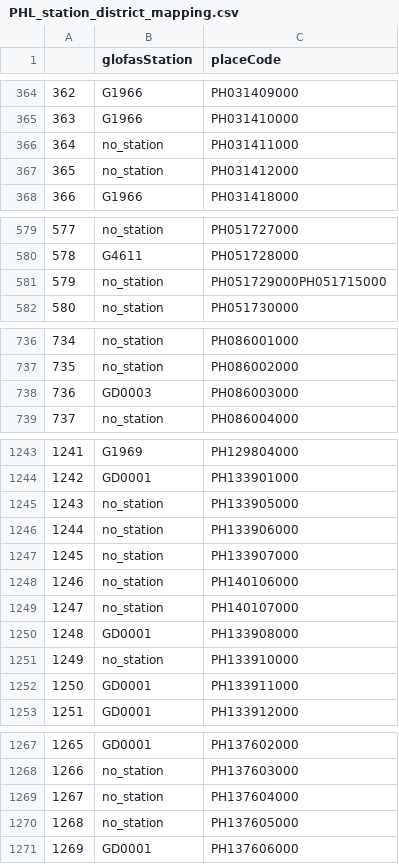
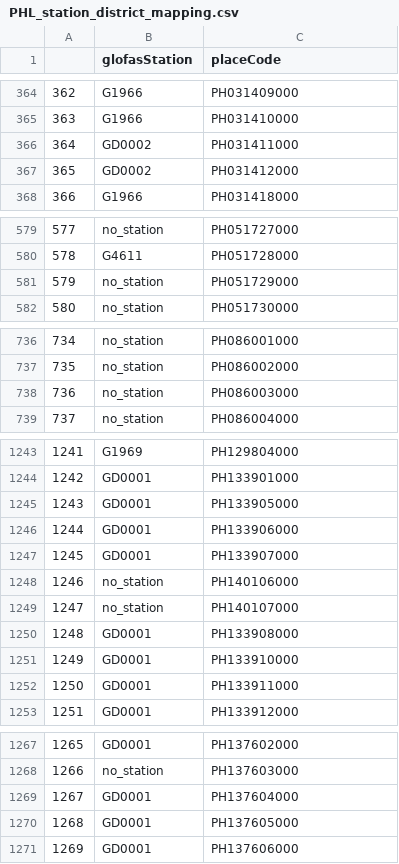
Before and after one commit to rodekruis/IBF-river-flood-pipeline, a CSV file: config/PHL_station_district_mapping.csv, drawn as a sheet; only a part is shown, gaps mark what is left out; the diff covers the shown part only.

Commit message:
update mapping for station-district

```diff
--- a/config/PHL_station_district_mapping.csv
+++ b/config/PHL_station_district_mapping.csv
@@ -365,4 +365,4 @@
 363,G1966,PH031410000
-364,no_station,PH031411000
-365,no_station,PH031412000
+364,GD0002,PH031411000
+365,GD0002,PH031412000
 366,G1966,PH031418000
@@ -580,3 +580,3 @@
 578,G4611,PH051728000
-579,no_station,PH051729000PH051715000
+579,no_station,PH051729000
 580,no_station,PH051730000
@@ -737,3 +737,3 @@
 735,no_station,PH086002000
-736,GD0003,PH086003000
+736,no_station,PH086003000
 737,no_station,PH086004000
@@ -1244,5 +1244,5 @@
 1242,GD0001,PH133901000
-1243,no_station,PH133905000
-1244,no_station,PH133906000
-1245,no_station,PH133907000
+1243,GD0001,PH133905000
+1244,GD0001,PH133906000
+1245,GD0001,PH133907000
 1246,no_station,PH140106000
@@ -1250,3 +1250,3 @@
 1248,GD0001,PH133908000
-1249,no_station,PH133910000
+1249,GD0001,PH133910000
 1250,GD0001,PH133911000
@@ -1268,4 +1268,4 @@
 1266,no_station,PH137603000
-1267,no_station,PH137604000
-1268,no_station,PH137605000
+1267,GD0001,PH137604000
+1268,GD0001,PH137605000
 1269,GD0001,PH137606000
```
Also changed, not shown: 1 edited cell elsewhere in this file.
